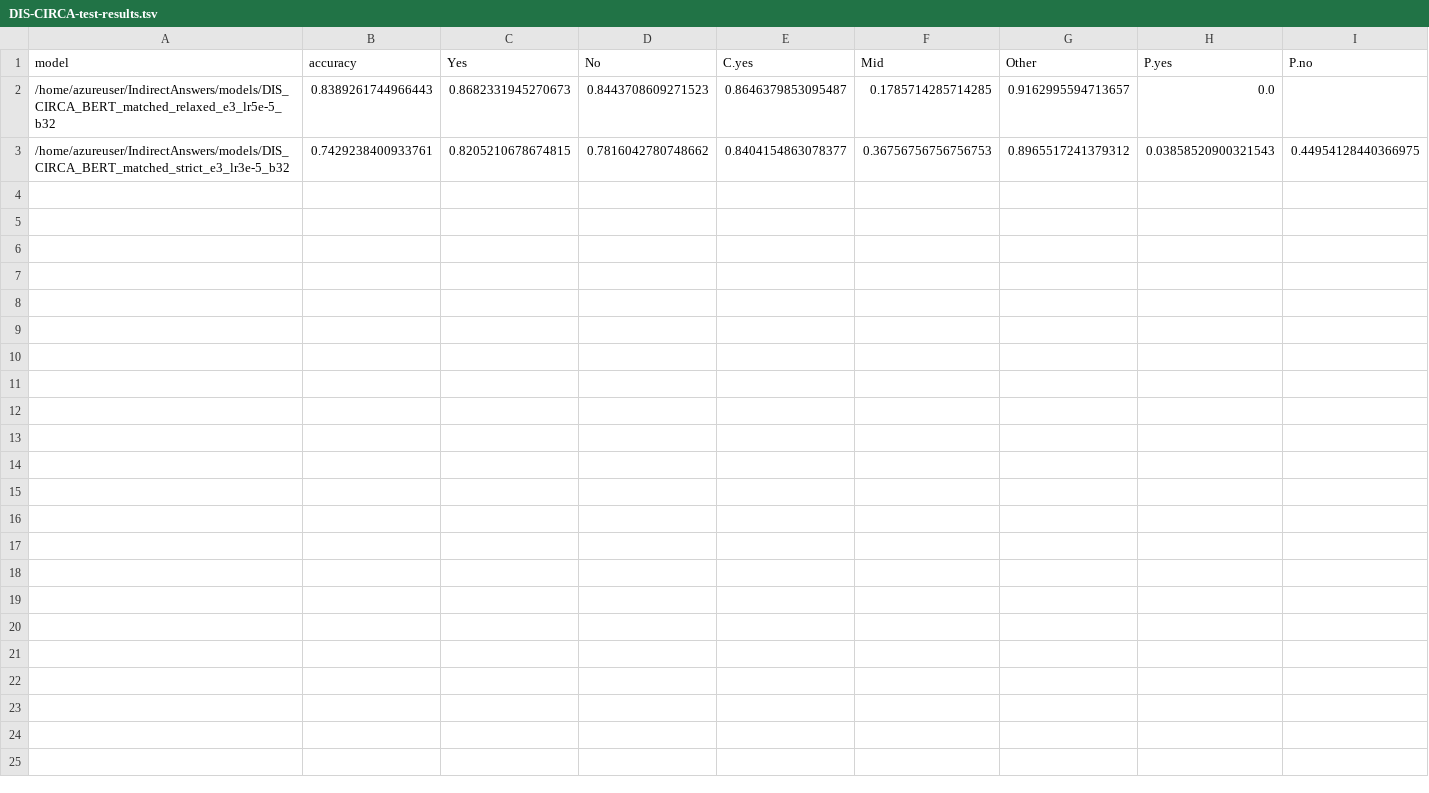
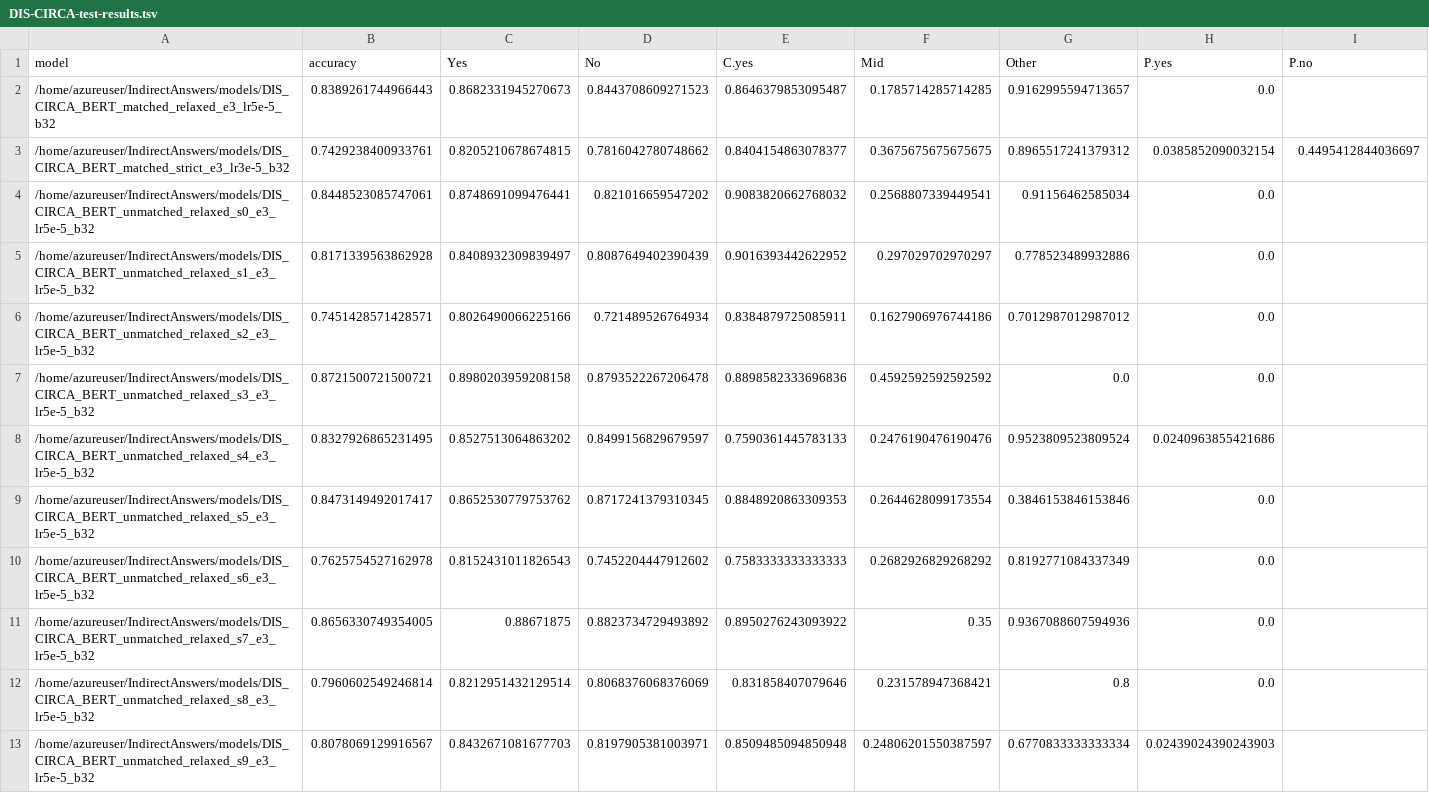
Before and after one commit to NakuraMino/IndirectAnswers, a TSV file: results/DIS-CIRCA-test-results.tsv, drawn as a sheet; only a part is shown; rows hold the shown columns only; the diff names each change by its address in the sheet, - before the commit and + after, or states it on an @@ line.

```diff
--- a/results/DIS-CIRCA-test-results.tsv
+++ b/results/DIS-CIRCA-test-results.tsv
-F3 (Mid): 0.36756756756756753
+F3 (Mid): 0.3675675675675675
-H3 (P.yes): 0.03858520900321543
+H3 (P.yes): 0.0385852090032154
-I3 (P.no): 0.44954128440366975
+I3 (P.no): 0.4495412844036697
+row 4: /home/azureuser/IndirectAnswers/models/DIS_CIRCA_BERT_unmatched_relaxed_s0_e3_lr5e-5_b32 | 0.8448523085747061 | 0.8748691099476441 | 0.821016659547202 | 0.9083820662768032 | 0.2568807339449541 | 0.91156462585034 | 0.0
+row 5: /home/azureuser/IndirectAnswers/models/DIS_CIRCA_BERT_unmatched_relaxed_s1_e3_lr5e-5_b32 | 0.8171339563862928 | 0.8408932309839497 | 0.8087649402390439 | 0.9016393442622952 | 0.297029702970297 | 0.778523489932886 | 0.0
+row 6: /home/azureuser/IndirectAnswers/models/DIS_CIRCA_BERT_unmatched_relaxed_s2_e3_lr5e-5_b32 | 0.7451428571428571 | 0.8026490066225166 | 0.721489526764934 | 0.8384879725085911 | 0.1627906976744186 | 0.7012987012987012 | 0.0
+row 7: /home/azureuser/IndirectAnswers/models/DIS_CIRCA_BERT_unmatched_relaxed_s3_e3_lr5e-5_b32 | 0.8721500721500721 | 0.8980203959208158 | 0.8793522267206478 | 0.8898582333696836 | 0.4592592592592592 | 0.0 | 0.0
+row 8: /home/azureuser/IndirectAnswers/models/DIS_CIRCA_BERT_unmatched_relaxed_s4_e3_lr5e-5_b32 | 0.8327926865231495 | 0.8527513064863202 | 0.8499156829679597 | 0.7590361445783133 | 0.2476190476190476 | 0.9523809523809524 | 0.0240963855421686
+row 9: /home/azureuser/IndirectAnswers/models/DIS_CIRCA_BERT_unmatched_relaxed_s5_e3_lr5e-5_b32 | 0.8473149492017417 | 0.8652530779753762 | 0.8717241379310345 | 0.8848920863309353 | 0.2644628099173554 | 0.3846153846153846 | 0.0
+row 10: /home/azureuser/IndirectAnswers/models/DIS_CIRCA_BERT_unmatched_relaxed_s6_e3_lr5e-5_b32 | 0.7625754527162978 | 0.8152431011826543 | 0.7452204447912602 | 0.7583333333333333 | 0.2682926829268292 | 0.8192771084337349 | 0.0
+row 11: /home/azureuser/IndirectAnswers/models/DIS_CIRCA_BERT_unmatched_relaxed_s7_e3_lr5e-5_b32 | 0.8656330749354005 | 0.88671875 | 0.8823734729493892 | 0.8950276243093922 | 0.35 | 0.9367088607594936 | 0.0
+row 12: /home/azureuser/IndirectAnswers/models/DIS_CIRCA_BERT_unmatched_relaxed_s8_e3_lr5e-5_b32 | 0.7960602549246814 | 0.8212951432129514 | 0.8068376068376069 | 0.831858407079646 | 0.231578947368421 | 0.8 | 0.0
+row 13: /home/azureuser/IndirectAnswers/models/DIS_CIRCA_BERT_unmatched_relaxed_s9_e3_lr5e-5_b32 | 0.8078069129916567 | 0.8432671081677703 | 0.8197905381003971 | 0.8509485094850948 | 0.24806201550387597 | 0.6770833333333334 | 0.02439024390243903
```
Also changed, not shown: results/DIS-CIRCA-dev-results.tsv.
